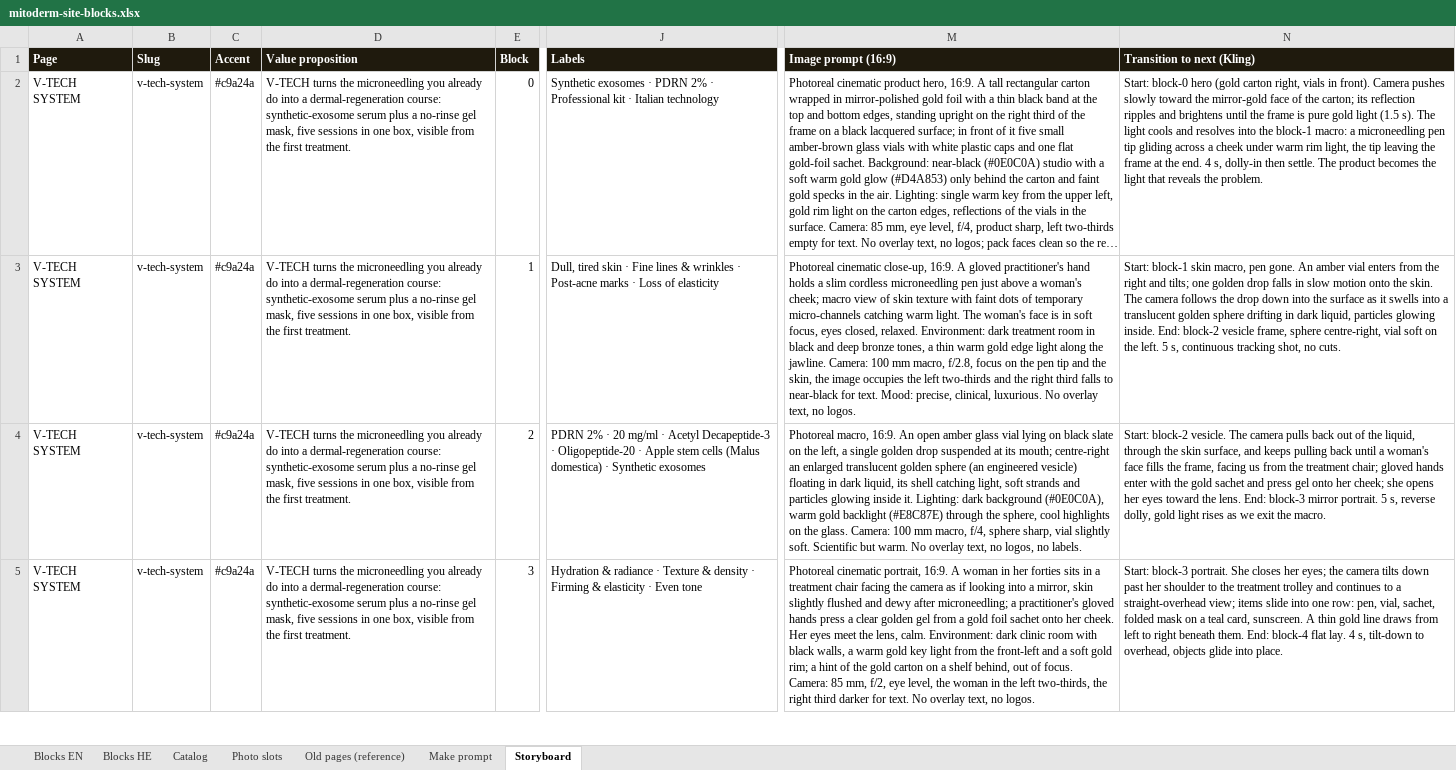
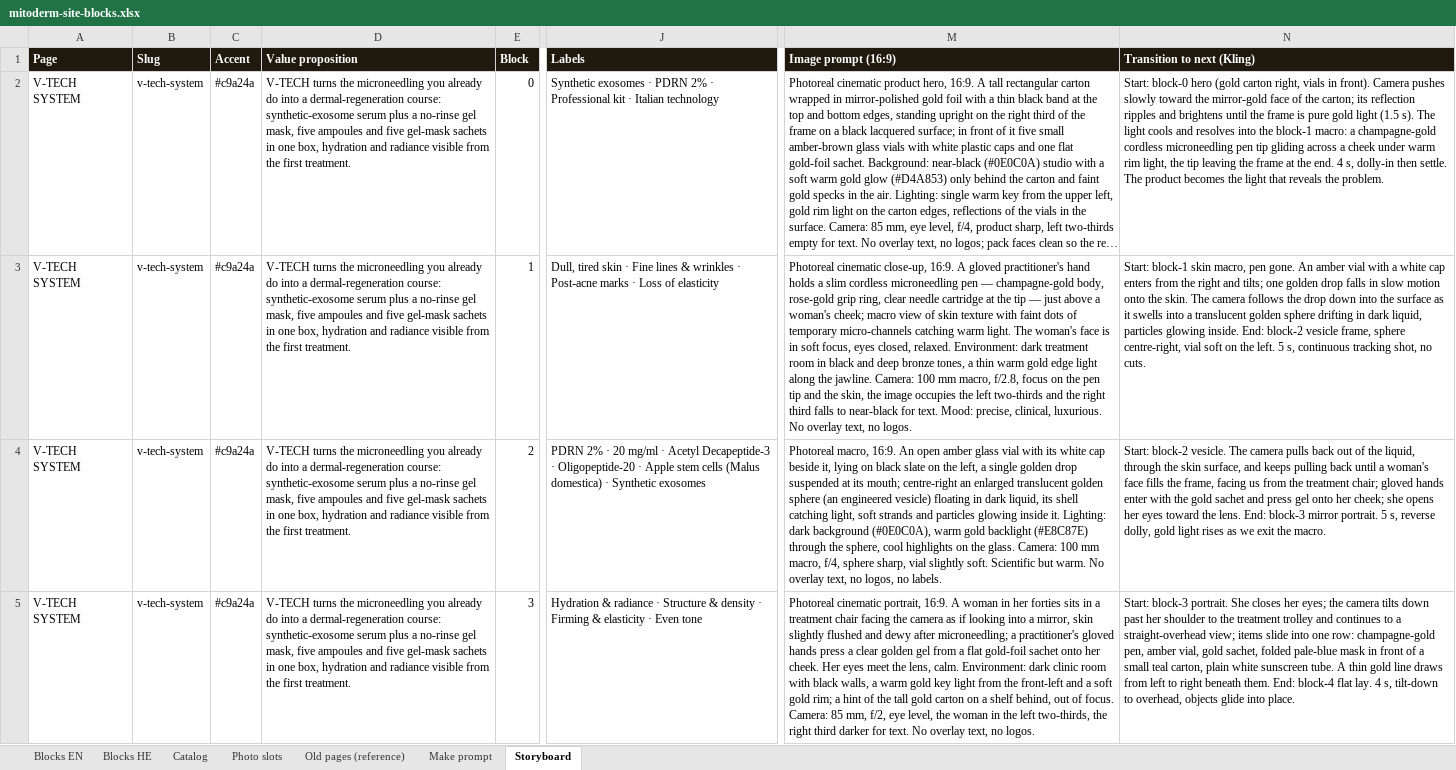
Before and after one commit to GregoryDich/GregoryDich, an Excel workbook: mitoderm-catalog/site/mitoderm-site-blocks.xlsx, sheet Storyboard, drawn as a sheet; only a part is shown, gaps mark what is left out; long unchanged cells end in …; values as stored, in another font and other column widths than the file's, no borders; the diff covers the shown part only; the diff names each change by its address in the sheet, - before the commit and + after, or states it on an @@ line.

```diff
--- a/mitoderm-catalog/site/mitoderm-site-blocks.xlsx (sheet Storyboard)
+++ b/mitoderm-catalog/site/mitoderm-site-blocks.xlsx (sheet Storyboard)
-D2:D5 (Value proposition): …mask, five sessions in one box, visible from…
+D2:D5 (Value proposition): …mask, five ampoules and five gel-mask sachets in one box, hydration and radiance visible from…
-N2 (Transition to next (Kling)): …macro: a microneedling pen…
+N2 (Transition to next (Kling)): …macro: a champagne-gold cordless microneedling pen…
-M3 (Image prompt (16:9)): …microneedling pen just above…
+M3 (Image prompt (16:9)): …microneedling pen — champagne-gold body, rose-gold grip ring, clear needle cartridge at the tip — just above…
-N3 (Transition to next (Kling)): …amber vial enters from…
+N3 (Transition to next (Kling)): …amber vial with a white cap enters from…
-M4 (Image prompt (16:9)): …glass vial lying on…
+M4 (Image prompt (16:9)): …glass vial with its white cap beside it, lying on…
-J5 (Labels): …radiance · Texture & density…
+J5 (Labels): …radiance · Structure & density…
-M5 (Image prompt (16:9)): …from a gold foil sachet onto her cheek. Her eyes meet the lens, calm. Environment: dark clinic room with black walls, a warm gold key light from the front-left and a soft gold rim; a hint of the gold carton…
+M5 (Image prompt (16:9)): …from a flat gold-foil sachet onto her cheek. Her eyes meet the lens, calm. Environment: dark clinic room with black walls, a warm gold key light from the front-left and a soft gold rim; a hint of the tall gold carton…
-N5 (Transition to next (Kling)): …one row: pen, vial, sachet, folded mask on a teal card, sunscreen. A thin…
+N5 (Transition to next (Kling)): …one row: champagne-gold pen, amber vial, gold sachet, folded pale-blue mask in front of a small teal carton, plain white sunscreen tube. A thin…
```
Also changed, not shown: 147 edited cells elsewhere in this sheet, 13 other files.
